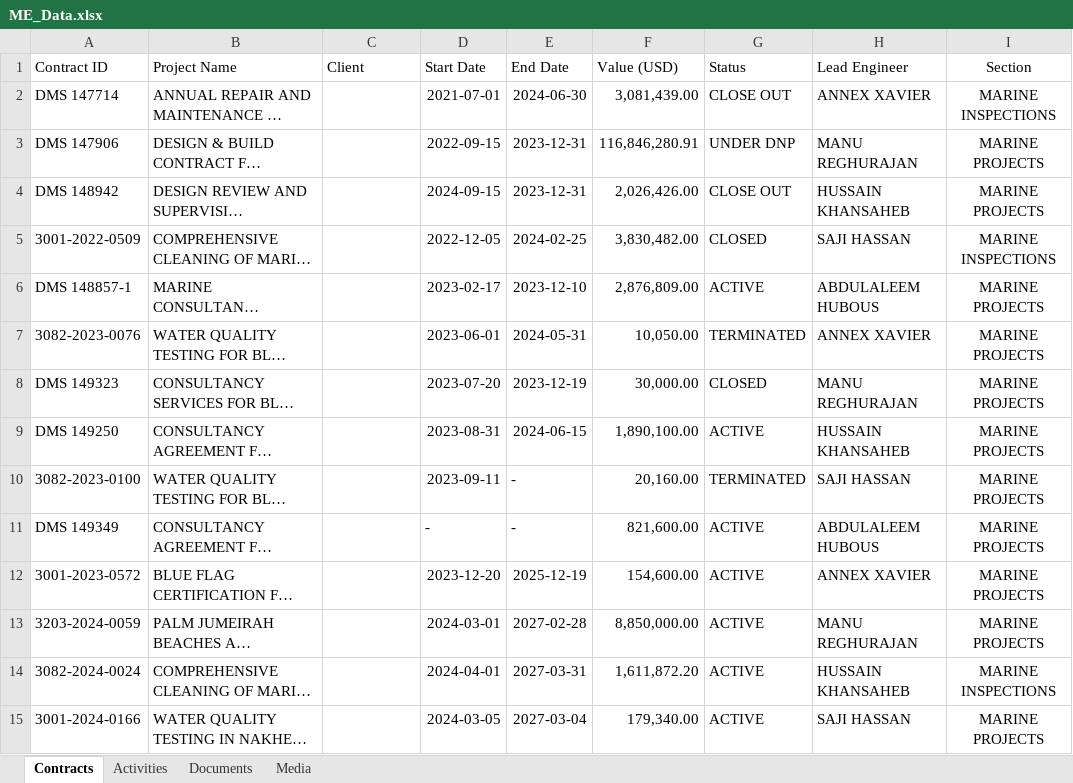
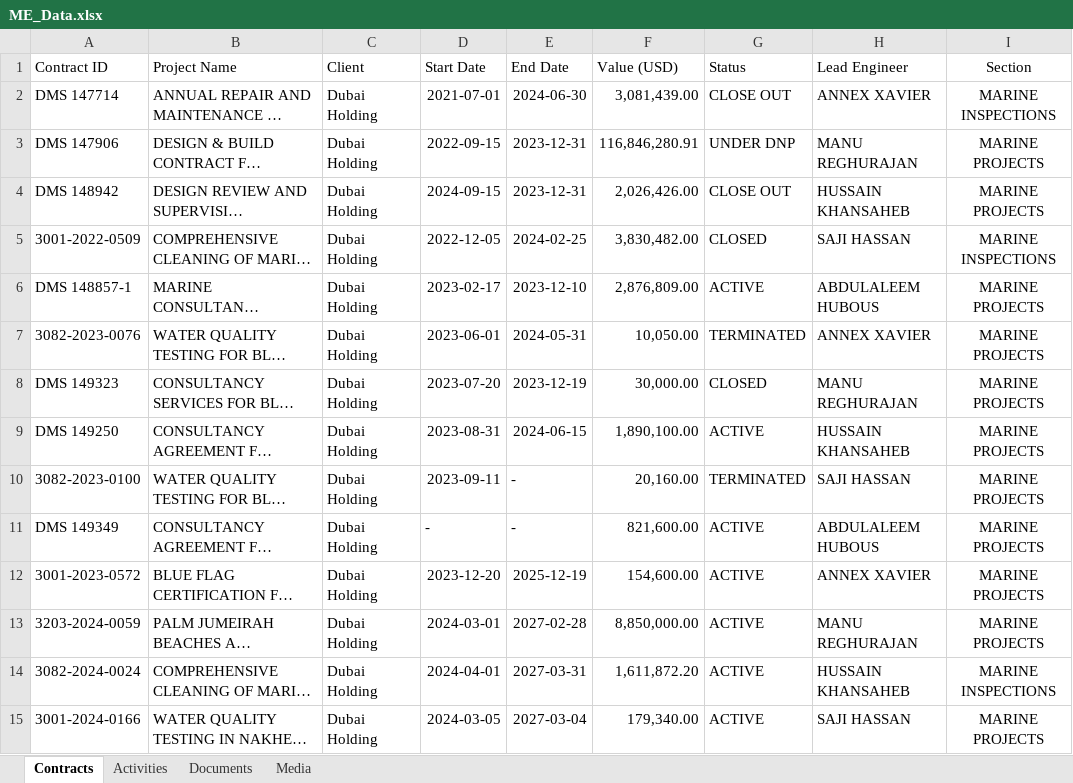
Before and after one commit to Excalibur1902/me_dashboard, an Excel workbook: ME_Data.xlsx, sheet Contracts, drawn as a sheet; only a part is shown; long unchanged cells end in …; values as stored, in another font and other column widths than the file's, no borders; the diff covers the shown part only; the diff names each change by its address in the sheet, - before the commit and + after, or states it on an @@ line.

Commit message:
Add files via upload

```diff
--- a/ME_Data.xlsx (sheet Contracts)
+++ b/ME_Data.xlsx (sheet Contracts)
-C2:C15 (Client): (empty)
+C2:C15 (Client): Dubai Holding
```
Also changed, not shown: 13 edited cells elsewhere in this sheet.
